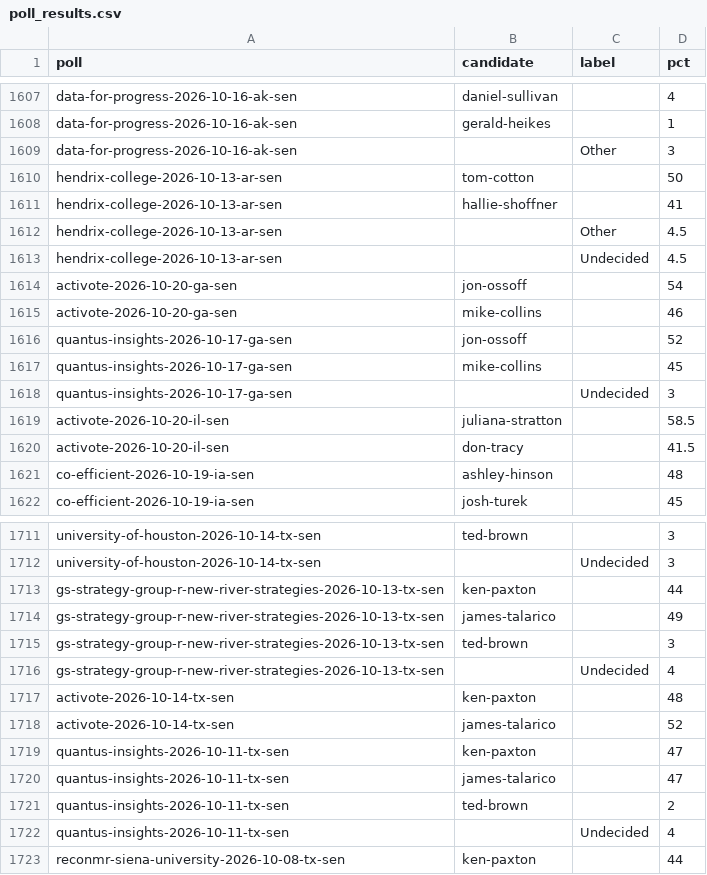
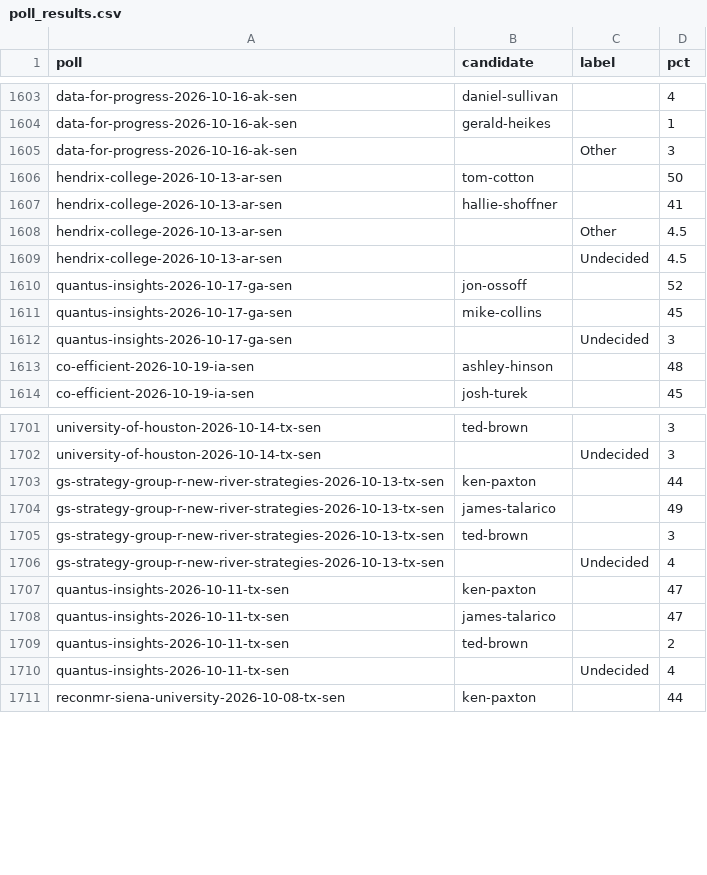
Before and after one commit to thomasdllrd1-ops/unspun, a CSV file: data/polls/poll_results.csv, drawn as a sheet; only a part is shown, gaps mark what is left out; the diff covers the shown part only.

```diff
--- a/data/polls/poll_results.csv
+++ b/data/polls/poll_results.csv
@@ -1613,4 +1609,2 @@ hendrix-college-2026-10-13-ar-sen,,Other,4.5
 hendrix-college-2026-10-13-ar-sen,,Undecided,4.5
-activote-2026-10-20-ga-sen,jon-ossoff,,54
-activote-2026-10-20-ga-sen,mike-collins,,46
 quantus-insights-2026-10-17-ga-sen,jon-ossoff,,52
@@ -1618,4 +1612,2 @@ quantus-insights-2026-10-17-ga-sen,mike-collins,,45
 quantus-insights-2026-10-17-ga-sen,,Undecided,3
-activote-2026-10-20-il-sen,juliana-stratton,,58.5
-activote-2026-10-20-il-sen,don-tracy,,41.5
 co-efficient-2026-10-19-ia-sen,ashley-hinson,,48
@@ -1716,4 +1706,2 @@ gs-strategy-group-r-new-river-strategies-2026-10-13-tx-sen,ted-brown,,3
 gs-strategy-group-r-new-river-strategies-2026-10-13-tx-sen,,Undecided,4
-activote-2026-10-14-tx-sen,ken-paxton,,48
-activote-2026-10-14-tx-sen,james-talarico,,52
 quantus-insights-2026-10-11-tx-sen,ken-paxton,,47
```
Also changed, not shown: 10 added rows and 6 removed rows elsewhere in this file, data/polls/polls.csv, 1 other file.
